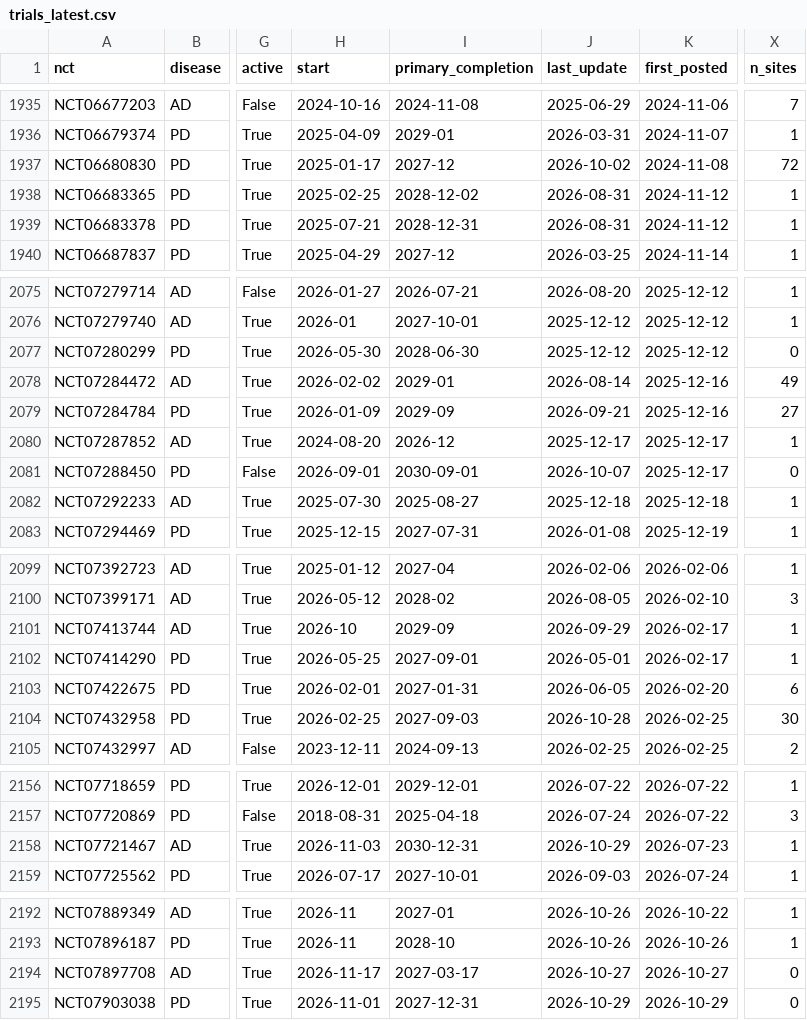
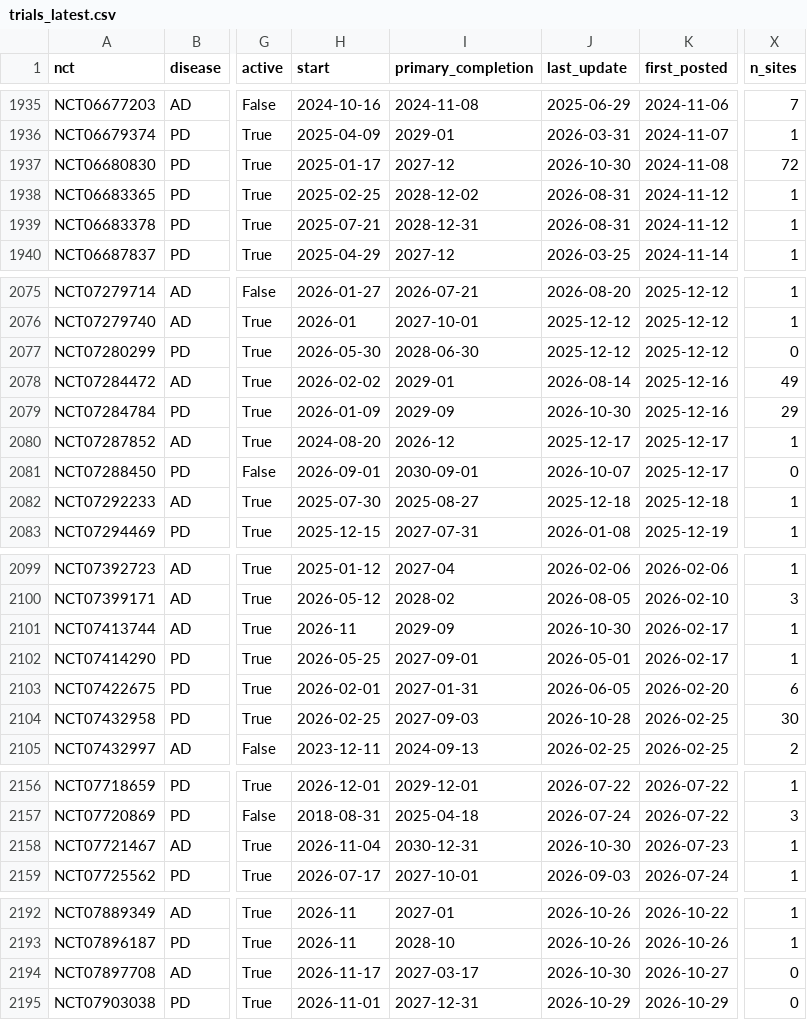
Before and after one commit to rddtrace-lab/neurotrials, a CSV file: data/trials_latest.csv, drawn as a sheet; only a part is shown, gaps mark what is left out; the diff covers the shown part only; the diff names each change by its address in the sheet, - before the commit and + after, or states it on an @@ line.

```diff
--- a/data/trials_latest.csv
+++ b/data/trials_latest.csv
-J1937 (last_update): 2026-10-02
+J1937 (last_update): 2026-10-30
-J2079 (last_update): 2026-09-21
+J2079 (last_update): 2026-10-30
-X2079 (n_sites): 27
+X2079 (n_sites): 29
-H2101 (start): 2026-10
+H2101 (start): 2026-11
-J2101 (last_update): 2026-09-29
+J2101 (last_update): 2026-10-30
-H2158 (start): 2026-11-03
+H2158 (start): 2026-11-04
-J2158 (last_update): 2026-10-29
+J2158 (last_update): 2026-10-30
-J2194 (last_update): 2026-10-27
+J2194 (last_update): 2026-10-30
```
Also changed, not shown: 17 edited cells elsewhere in this file, data/cart/trials_latest.csv, data/events.csv, 4 other files.
